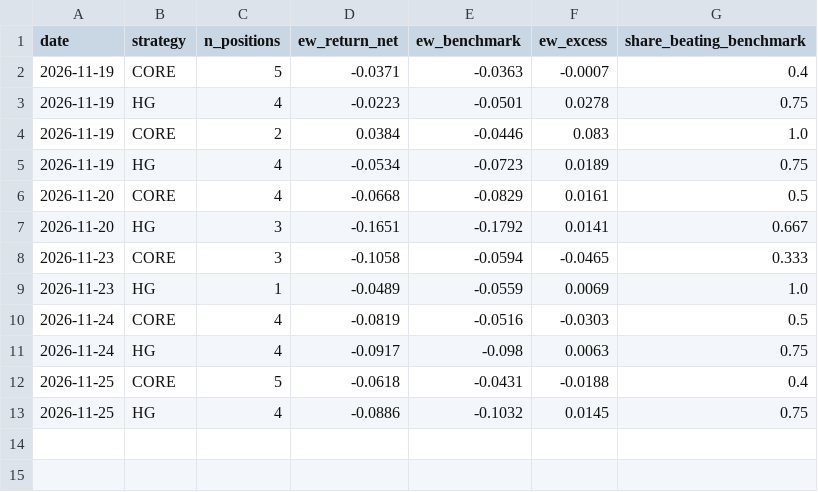
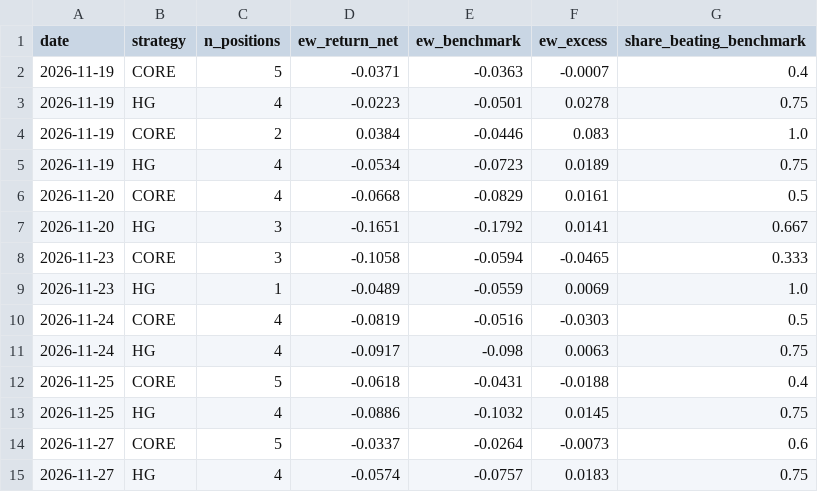
Before and after one commit to adrianekp14-code/smartprompt, a CSV file: research/high_growth/performance_log.csv, drawn as a sheet.

```diff
--- a/research/high_growth/performance_log.csv
+++ b/research/high_growth/performance_log.csv
@@ -13 +13,3 @@ date,strategy,n_positions,ew_return_net,ew_benchmark,ew_excess,share_beating_ben
 2026-11-25,HG,4,-0.0886,-0.1032,0.0145,0.75
+2026-11-27,CORE,5,-0.0337,-0.0264,-0.0073,0.6
+2026-11-27,HG,4,-0.0574,-0.0757,0.0183,0.75
```
Also changed, not shown: research/high_growth/paper_performance.csv, 1 other file.
